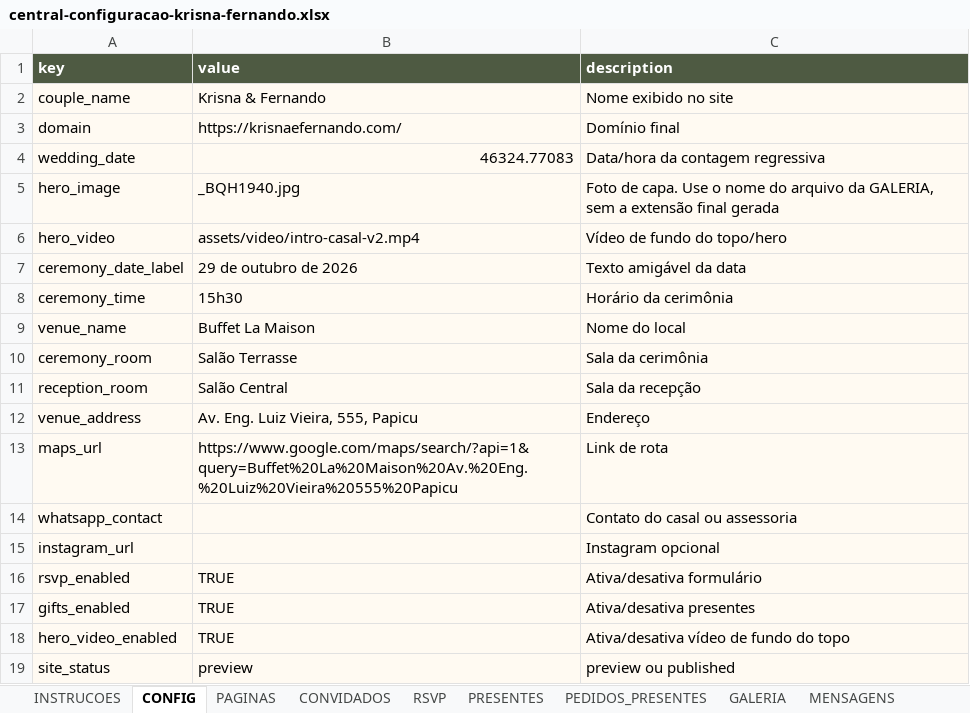
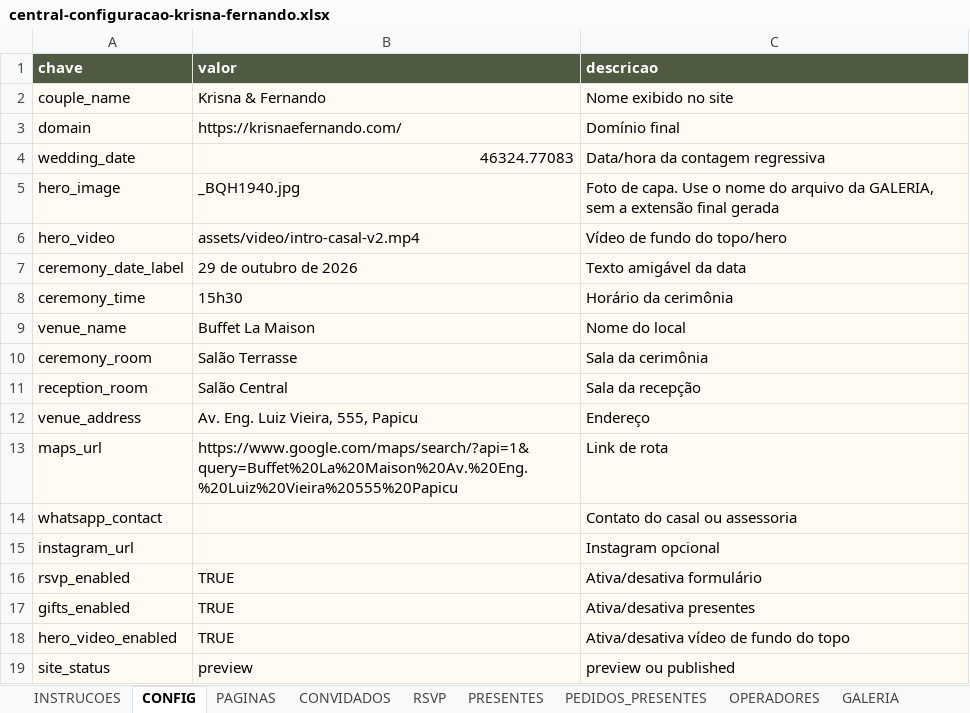
Before and after one commit to fernandooamorim-bot/kef, an Excel workbook: outputs/central-configuracao-krisna-fernando.xlsx, sheet CONFIG, drawn as a sheet; values as stored, in another font and other column widths than the file's, no borders; removed rows and columns are numbered as before the commit, all else as after; the diff names each change by its address in the sheet, - before the commit and + after, or states it on an @@ line.

```diff
--- a/outputs/central-configuracao-krisna-fernando.xlsx (sheet CONFIG)
+++ b/outputs/central-configuracao-krisna-fernando.xlsx (sheet CONFIG)
+sheet tab: OPERADORES
-row 1: key | value | description
+row 1: chave | valor | descricao
```
Also changed, not shown: sheet PEDIDOS_PRESENTES, sheet RSVP, sheet PAGINAS, sheet PRESENTES, sheet CONVIDADOS, sheet GALERIA, 2 more sheets, 12 other files.
